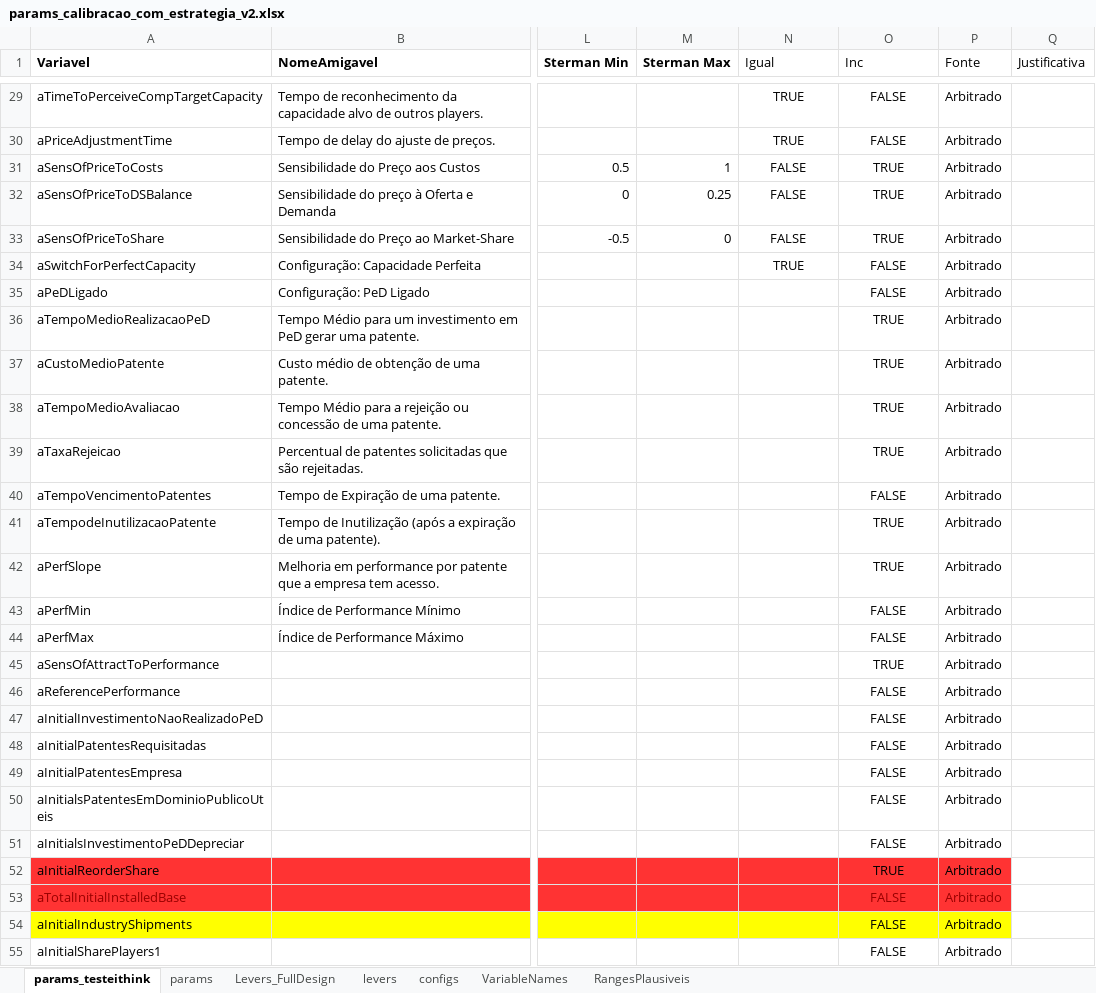
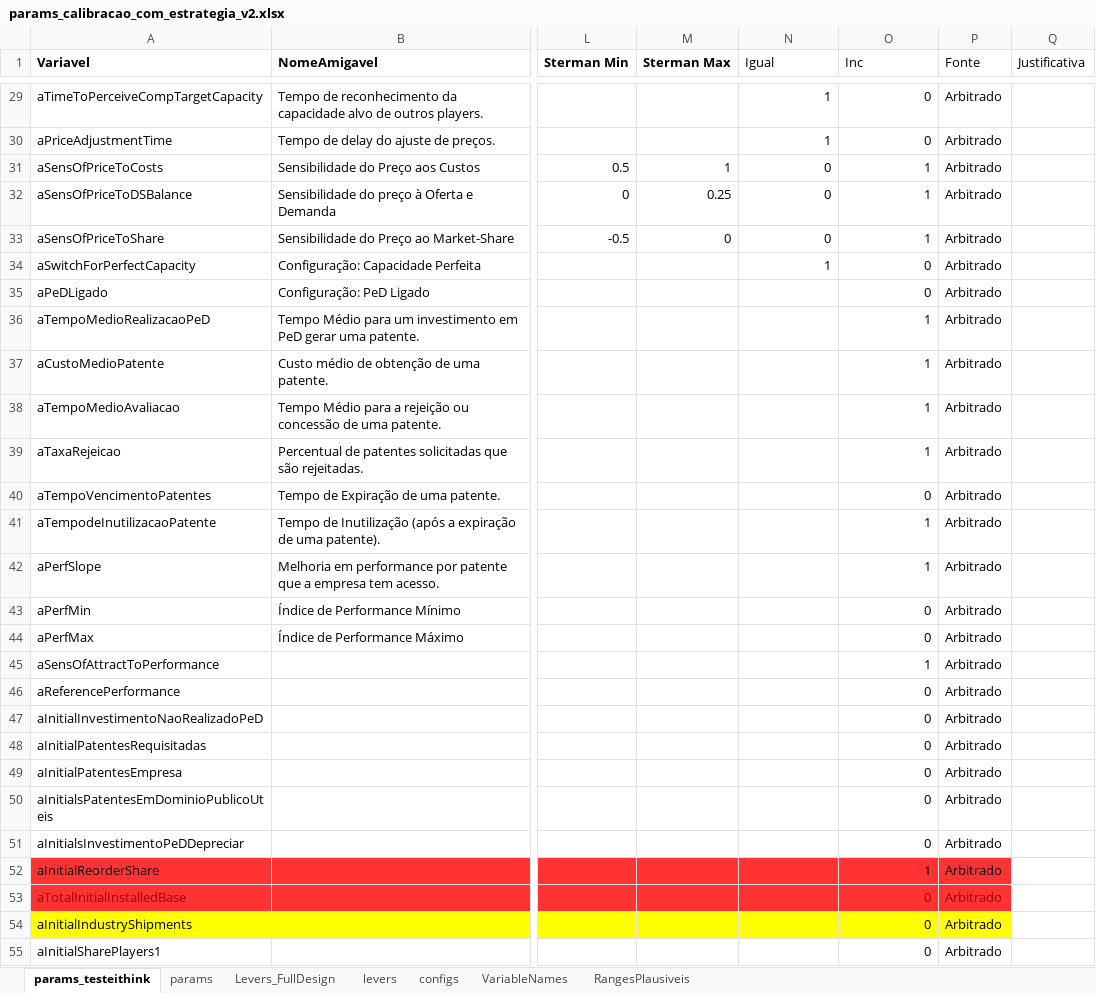
Before and after one commit to pedroliman/ms-rdm-dissertation, an Excel workbook: models/dissertation-model/modelo-R/calibracao/params_calibracao_com_estrategia_v2.xlsx, sheet params_testeithink, drawn as a sheet; only a part is shown, gaps mark what is left out; values as stored, in another font and other column widths than the file's, no borders; charts and pictures not drawn; the diff covers the shown part only; the diff names each change by its address in the sheet, - before the commit and + after, or states it on an @@ line.

```diff
--- a/models/dissertation-model/modelo-R/calibracao/params_calibracao_com_estrategia_v2.xlsx (sheet params_testeithink)
+++ b/models/dissertation-model/modelo-R/calibracao/params_calibracao_com_estrategia_v2.xlsx (sheet params_testeithink)
-N29:O34 alignment: center
+N29:O34 alignment: right
-N29:N30 (Igual): TRUE
+N29:N30 (Igual): 1
-O29:O30 (Inc): FALSE
+O29:O30 (Inc): 0
-N31:N33 (Igual): FALSE
+N31:N33 (Igual): 0
-O31:O33 (Inc): TRUE
+O31:O33 (Inc): 1
-N34 (Igual): TRUE
+N34 (Igual): 1
-O34:O35 (Inc): FALSE
+O34:O35 (Inc): 0
-O35:O55 alignment: center
+O35:O55 alignment: right
-O36:O39 (Inc): TRUE
+O36:O39 (Inc): 1
-O40 (Inc): FALSE
+O40 (Inc): 0
-O41:O42 (Inc): TRUE
+O41:O42 (Inc): 1
-O43:O44 (Inc): FALSE
+O43:O44 (Inc): 0
-O45 (Inc): TRUE
+O45 (Inc): 1
-O46:O51 (Inc): FALSE
+O46:O51 (Inc): 0
-O52 (Inc): TRUE
+O52 (Inc): 1
-O53:O55 (Inc): FALSE
+O53:O55 (Inc): 0
```
Also changed, not shown: 2 added rows, 2 removed rows, 89 edited cells and cell formats elsewhere in this sheet, sheet params, charts or pictures, models/dissertation-model/modelo-R/calibracao/params_calibracao_opcao1.xlsx, 21 other files.
